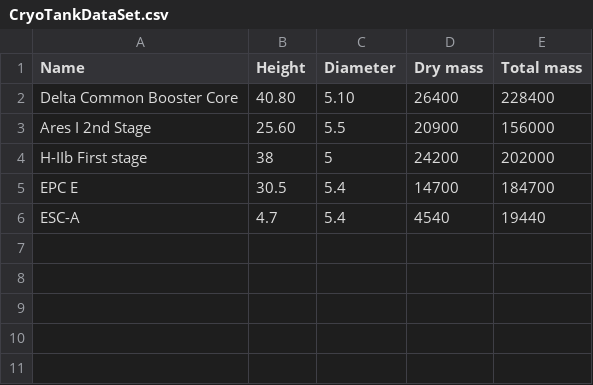
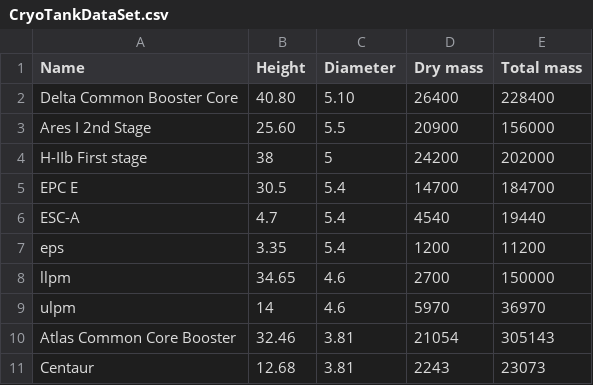
Before and after one commit to tomhcook/Rocket-ML-DataSet, a CSV file: CryoTankDataSet.csv, drawn as a sheet; the diff names each change by its address in the sheet, - before the commit and + after, or states it on an @@ line.

Commit message:
Update CryoTankDataSet.csv

```diff
--- a/CryoTankDataSet.csv
+++ b/CryoTankDataSet.csv
+row 7: eps | 3.35 | 5.4 | 1200 | 11200
+row 8: llpm | 34.65 | 4.6 | 2700 | 150000
+row 9: ulpm | 14 | 4.6 | 5970 | 36970
+row 10: Atlas Common Core Booster | 32.46 | 3.81 | 21054 | 305143
+row 11: Centaur | 12.68 | 3.81 | 2243 | 23073
```
